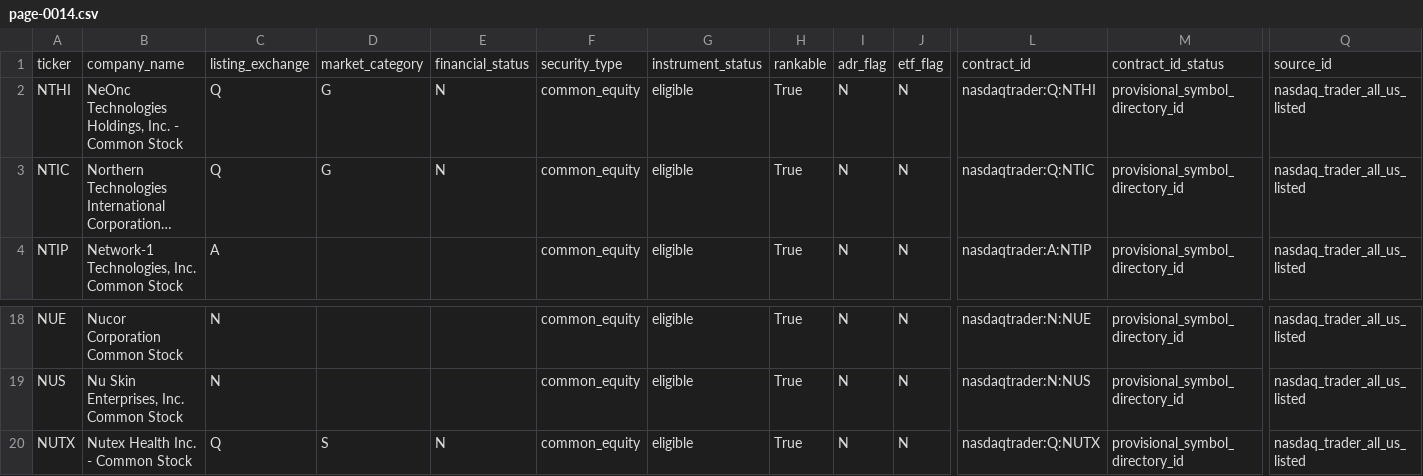
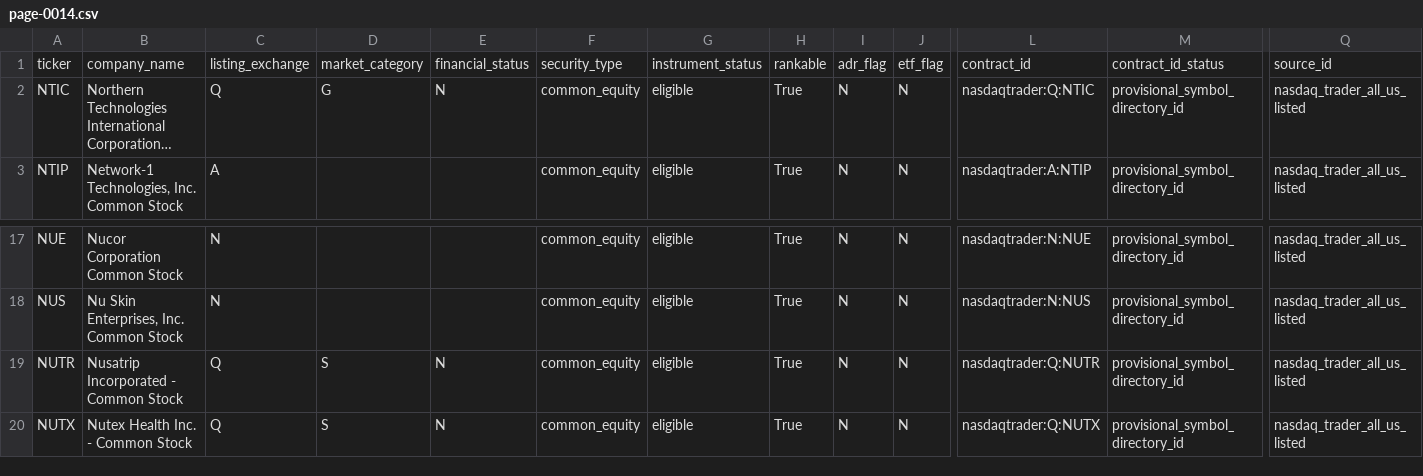
Before and after one commit to chelovekodessa/qrgf-market-data, a CSV file: data/latest/pages/page-0014.csv, drawn as a sheet; only a part is shown, gaps mark what is left out; long unchanged cells end in …; removed rows and columns are numbered as before the commit, all else as after; rows hold the shown columns only; the diff names each change by its address in the sheet, - before the commit and + after, or states it on an @@ line.

Commit message:
Update Nasdaq L0 snapshot

```diff
--- a/data/latest/pages/page-0014.csv
+++ b/data/latest/pages/page-0014.csv
-row 2: NTHI | NeOnc Technologies Holdings, Inc. - Common Stock | Q | G | N | common_equity | eligible | True | N | N | nasdaqtrader:Q:NTHI | provisional_symbol_directory_id | nasdaq_trader_all_us_listed
+row 19: NUTR | Nusatrip Incorporated - Common Stock | Q | S | N | common_equity | eligible | True | N | N | nasdaqtrader:Q:NUTR | provisional_symbol_directory_id | nasdaq_trader_all_us_listed
```
Also changed, not shown: data/latest/pages/page-0010.csv, data/latest/pages/page-0013.csv, 5 other files.
